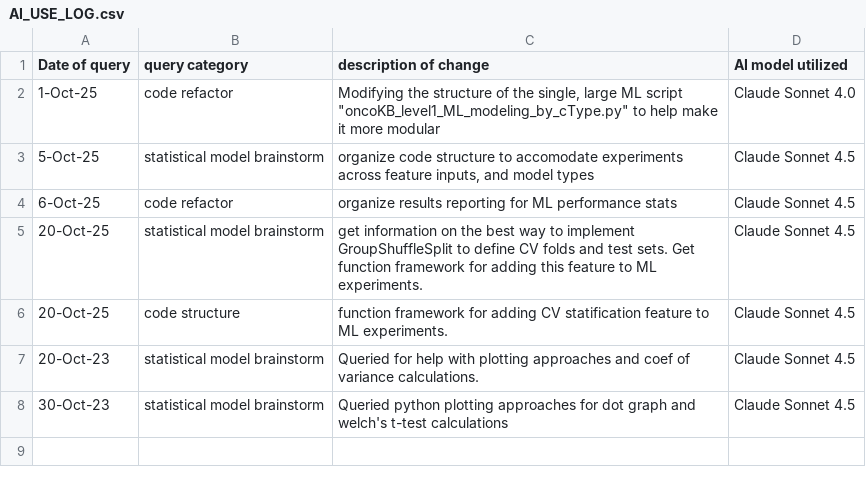
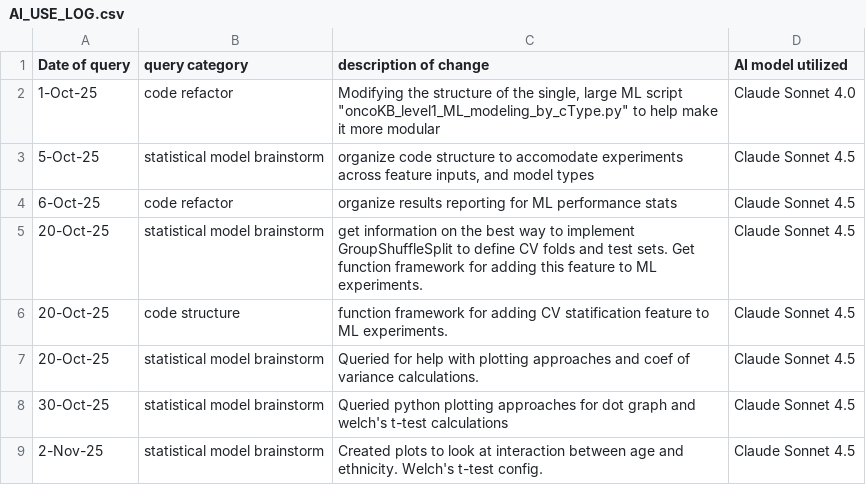
Before and after one commit to lhogstrom/idunn, a CSV file: code/AI_USE_LOG.csv, drawn as a sheet.

Commit message:
updates to hispanic-age interaction

```diff
--- a/code/AI_USE_LOG.csv
+++ b/code/AI_USE_LOG.csv
@@ -6,3 +6,4 @@
 20-Oct-25,code structure,"function framework for adding CV statification feature to ML experiments.",Claude Sonnet 4.5
-20-Oct-23,statistical model brainstorm,"Queried for help with plotting approaches and coef of variance calculations.",Claude Sonnet 4.5
-30-Oct-23,statistical model brainstorm,"Queried python plotting approaches for dot graph and welch's t-test calculations",Claude Sonnet 4.5
+20-Oct-25,statistical model brainstorm,"Queried for help with plotting approaches and coef of variance calculations.",Claude Sonnet 4.5
+30-Oct-25,statistical model brainstorm,"Queried python plotting approaches for dot graph and welch's t-test calculations",Claude Sonnet 4.5
+2-Nov-25,statistical model brainstorm,"Created plots to look at interaction between age and ethnicity. Welch's t-test config.",Claude Sonnet 4.5
```
Also changed, not shown: 1 other file.
